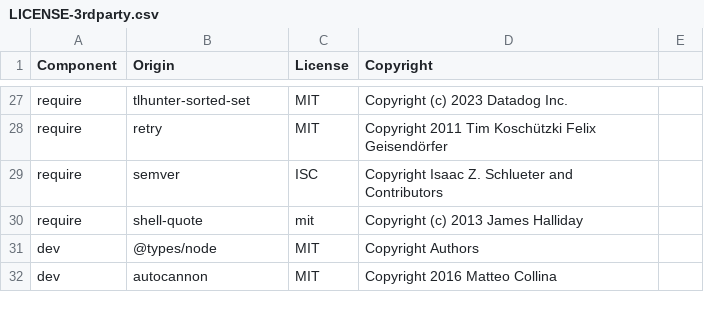
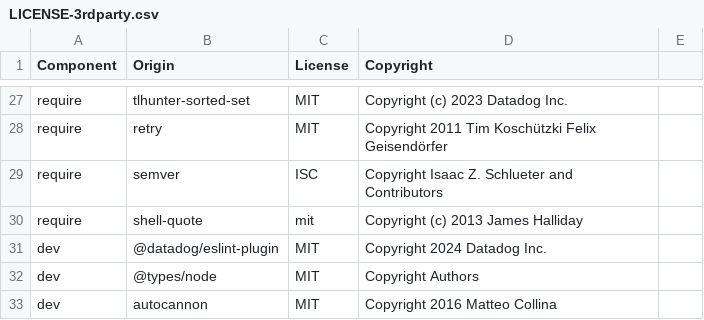
Before and after one commit to DataDog/dd-trace-js, a CSV file: LICENSE-3rdparty.csv, drawn as a sheet; only a part is shown, gaps mark what is left out; the diff names each change by its address in the sheet, - before the commit and + after, or states it on an @@ line.

Commit message:
Add new ESLint plugin: @datadog/eslint-plugin

```diff
--- a/LICENSE-3rdparty.csv
+++ b/LICENSE-3rdparty.csv
+row 31: dev | @datadog/eslint-plugin | MIT | Copyright 2024 Datadog Inc.
```
Also changed, not shown: 11 other files.
